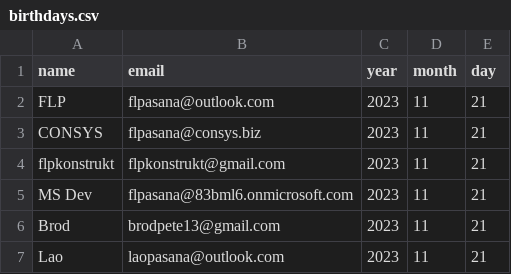
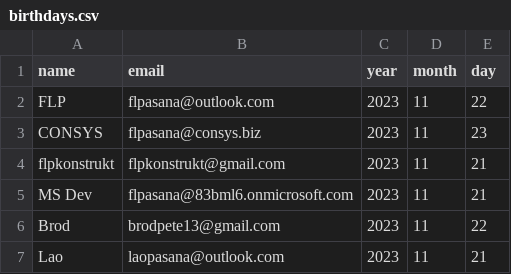
Before and after one commit to erickpasana/Python-Development, a CSV file: day32_sendEmail_manageDates/birthdays.csv, drawn as a sheet.

Commit message:
Day 32

```diff
--- a/day32_sendEmail_manageDates/birthdays.csv
+++ b/day32_sendEmail_manageDates/birthdays.csv
@@ -1,7 +1,7 @@
 name,email,year,month,day
-FLP,flpasana@outlook.com,2023,11,21
-CONSYS,flpasana@consys.biz,2023,11,21
+FLP,flpasana@outlook.com,2023,11,22
+CONSYS,flpasana@consys.biz,2023,11,23
 flpkonstrukt,flpkonstrukt@gmail.com,2023,11,21
 MS Dev,flpasana@83bml6.onmicrosoft.com,2023,11,21
-Brod,brodpete13@gmail.com,2023,11,21
+Brod,brodpete13@gmail.com,2023,11,22
 Lao,laopasana@outlook.com,2023,11,21
```
